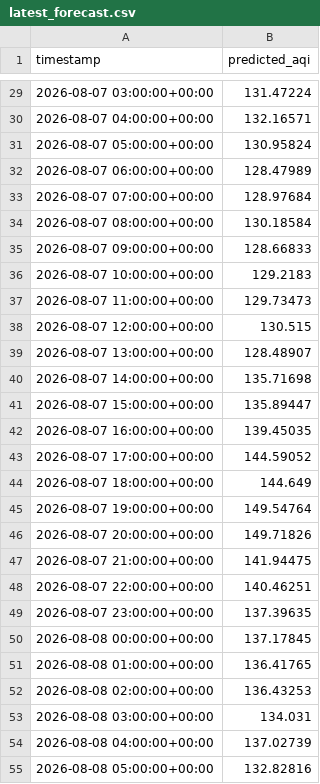
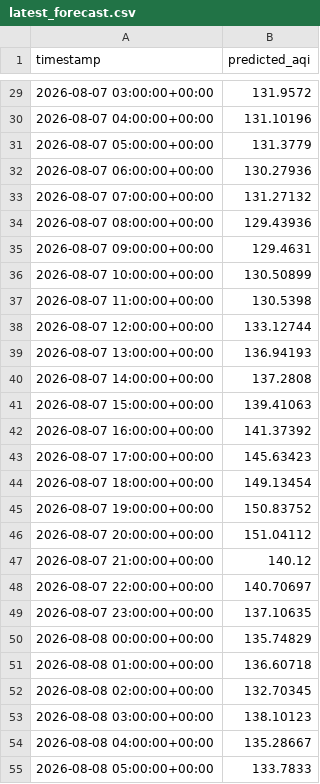
Before and after one commit to Moosa-Hassan/lahore_aqi, a CSV file: predictions/latest_forecast.csv, drawn as a sheet; only a part is shown, gaps mark what is left out; the diff covers the shown part only.

```diff
--- a/predictions/latest_forecast.csv
+++ b/predictions/latest_forecast.csv
@@ -29,27 +29,27 @@ timestamp,predicted_aqi
-2026-08-07 03:00:00+00:00,131.47224
-2026-08-07 04:00:00+00:00,132.16571
-2026-08-07 05:00:00+00:00,130.95824
-2026-08-07 06:00:00+00:00,128.47989
-2026-08-07 07:00:00+00:00,128.97684
-2026-08-07 08:00:00+00:00,130.18584
-2026-08-07 09:00:00+00:00,128.66833
-2026-08-07 10:00:00+00:00,129.2183
-2026-08-07 11:00:00+00:00,129.73473
-2026-08-07 12:00:00+00:00,130.515
-2026-08-07 13:00:00+00:00,128.48907
-2026-08-07 14:00:00+00:00,135.71698
-2026-08-07 15:00:00+00:00,135.89447
-2026-08-07 16:00:00+00:00,139.45035
-2026-08-07 17:00:00+00:00,144.59052
-2026-08-07 18:00:00+00:00,144.649
-2026-08-07 19:00:00+00:00,149.54764
-2026-08-07 20:00:00+00:00,149.71826
-2026-08-07 21:00:00+00:00,141.94475
-2026-08-07 22:00:00+00:00,140.46251
-2026-08-07 23:00:00+00:00,137.39635
-2026-08-08 00:00:00+00:00,137.17845
-2026-08-08 01:00:00+00:00,136.41765
-2026-08-08 02:00:00+00:00,136.43253
-2026-08-08 03:00:00+00:00,134.031
-2026-08-08 04:00:00+00:00,137.02739
-2026-08-08 05:00:00+00:00,132.82816
+2026-08-07 03:00:00+00:00,131.9572
+2026-08-07 04:00:00+00:00,131.10196
+2026-08-07 05:00:00+00:00,131.3779
+2026-08-07 06:00:00+00:00,130.27936
+2026-08-07 07:00:00+00:00,131.27132
+2026-08-07 08:00:00+00:00,129.43936
+2026-08-07 09:00:00+00:00,129.4631
+2026-08-07 10:00:00+00:00,130.50899
+2026-08-07 11:00:00+00:00,130.5398
+2026-08-07 12:00:00+00:00,133.12744
+2026-08-07 13:00:00+00:00,136.94193
+2026-08-07 14:00:00+00:00,137.2808
+2026-08-07 15:00:00+00:00,139.41063
+2026-08-07 16:00:00+00:00,141.37392
+2026-08-07 17:00:00+00:00,145.63423
+2026-08-07 18:00:00+00:00,149.13454
+2026-08-07 19:00:00+00:00,150.83752
+2026-08-07 20:00:00+00:00,151.04112
+2026-08-07 21:00:00+00:00,140.12
+2026-08-07 22:00:00+00:00,140.70697
+2026-08-07 23:00:00+00:00,137.10635
+2026-08-08 00:00:00+00:00,135.74829
+2026-08-08 01:00:00+00:00,136.60718
+2026-08-08 02:00:00+00:00,132.70345
+2026-08-08 03:00:00+00:00,138.10123
+2026-08-08 04:00:00+00:00,135.28667
+2026-08-08 05:00:00+00:00,133.7833
```
Also changed, not shown: 45 edited cells elsewhere in this file.
